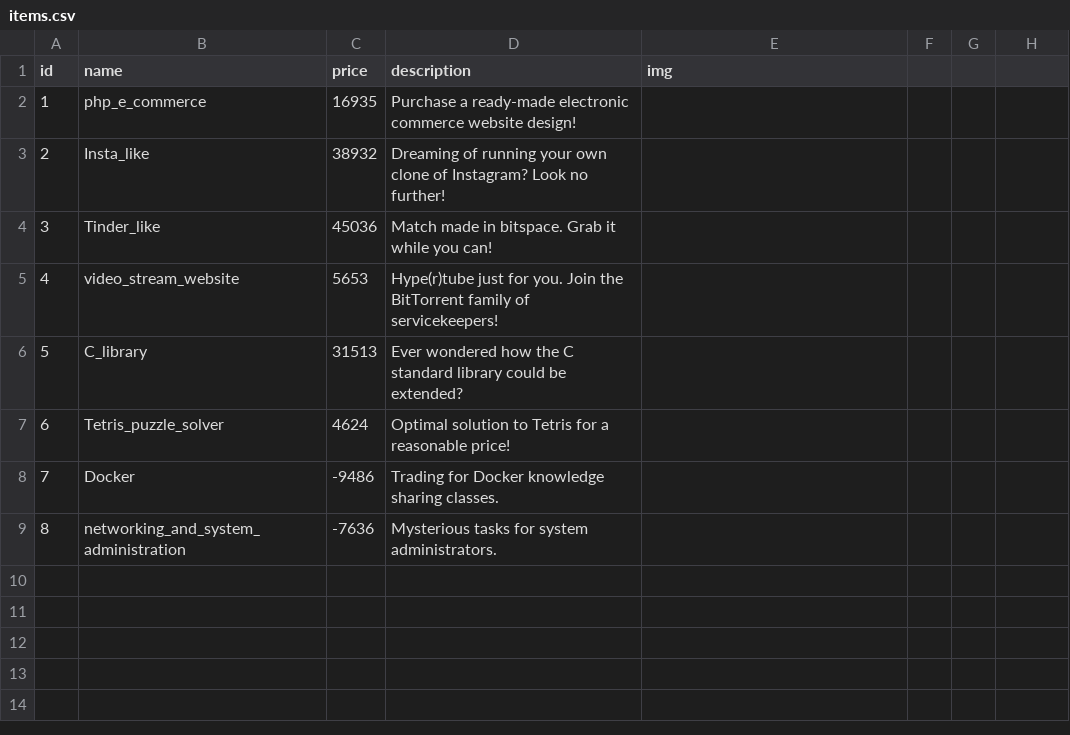
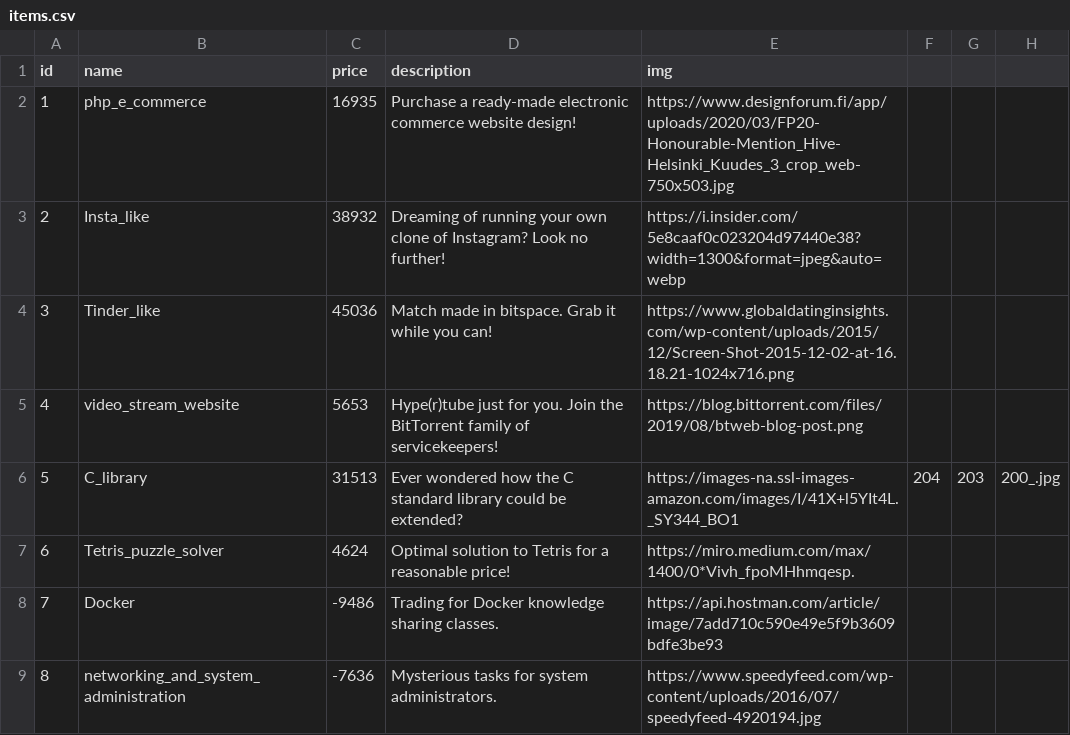
Before and after one commit to pawaters/php_rush00, a CSV file: db/items.csv, drawn as a sheet.

Commit message:
updated db with links

```diff
--- a/db/items.csv
+++ b/db/items.csv
@@ -1,9 +1,9 @@
 id,name,price,description,img
-1,php_e_commerce,16935,Purchase a ready-made electronic commerce website design!,
-2,Insta_like,38932,Dreaming of running your own clone of Instagram? Look no further!,
-3,Tinder_like,45036,Match made in bitspace. Grab it while you can!,
-4,video_stream_website,5653,Hype(r)tube just for you. Join the BitTorrent family of servicekeepers!,
-5,C_library,31513,Ever wondered how the C standard library could be extended?,
-6,Tetris_puzzle_solver,4624,Optimal solution to Tetris for a reasonable price!,
-7,Docker,-9486,Trading for Docker knowledge sharing classes.,
-8,networking_and_system_administration,-7636,Mysterious tasks for system administrators.,
+1,php_e_commerce,16935,Purchase a ready-made electronic commerce website design!,https://www.designforum.fi/app/uploads/2020/03/FP20-Honourable-Mention_Hive-Helsinki_Kuudes_3_crop_web-750x503.jpg
+2,Insta_like,38932,Dreaming of running your own clone of Instagram? Look no further!,https://i.insider.com/5e8caaf0c023204d97440e38?width=1300&format=jpeg&auto=webp
+3,Tinder_like,45036,Match made in bitspace. Grab it while you can!,https://www.globaldatinginsights.com/wp-content/uploads/2015/12/Screen-Shot-2015-12-02-at-16.18.21-1024x716.png
+4,video_stream_website,5653,Hype(r)tube just for you. Join the BitTorrent family of servicekeepers!,https://blog.bittorrent.com/files/2019/08/btweb-blog-post.png
+5,C_library,31513,Ever wondered how the C standard library could be extended?,https://images-na.ssl-images-amazon.com/images/I/41X+l5YIt4L._SY344_BO1,204,203,200_.jpg
+6,Tetris_puzzle_solver,4624,Optimal solution to Tetris for a reasonable price!,https://miro.medium.com/max/1400/0*Vivh_fpoMHhmqesp.
+7,Docker,-9486,Trading for Docker knowledge sharing classes.,https://api.hostman.com/article/image/7add710c590e49e5f9b3609bdfe3be93
+8,networking_and_system_administration,-7636,Mysterious tasks for system administrators.,https://www.speedyfeed.com/wp-content/uploads/2016/07/speedyfeed-4920194.jpg
```
